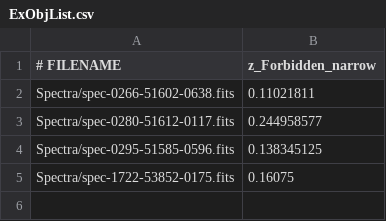
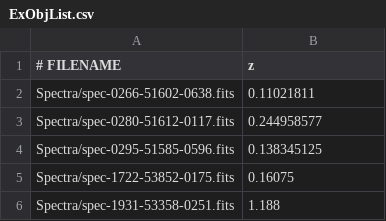
Before and after one commit to TheSkyentist/GELATO, a CSV file: Example/ExObjList.csv, drawn as a sheet.

```diff
--- a/Example/ExObjList.csv
+++ b/Example/ExObjList.csv
@@ -1,2 +1,2 @@
-# FILENAME,z_Forbidden_narrow
+# FILENAME,z
 Spectra/spec-0266-51602-0638.fits,0.11021811
@@ -5 +5,2 @@ Spectra/spec-0295-51585-0596.fits,0.138345125
 Spectra/spec-1722-53852-0175.fits,0.16075
+Spectra/spec-1931-53358-0251.fits,1.188
```
Also changed, not shown: 17 other files.
